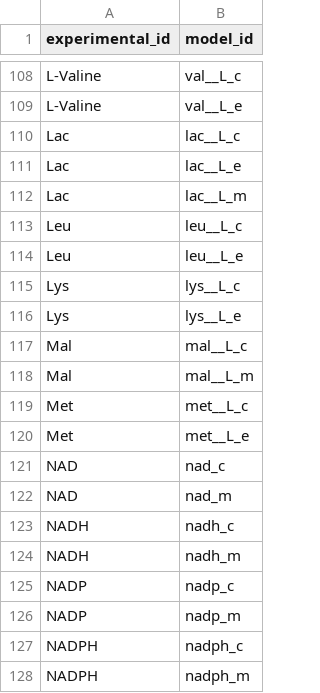
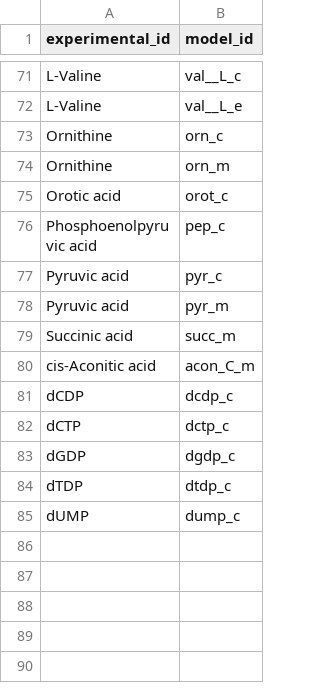
Before and after one commit to weilandtd/flux-transfomer, a CSV file: models/atomistic/M_musculus_T_Cell/M_musculus_T_Cell_mapping.csv, drawn as a sheet; only a part is shown, gaps mark what is left out; the shorter side is filled out with more unchanged rows; the diff covers the shown part only; the diff names each change by its address in the sheet, - before the commit and + after, or states it on an @@ line.

Commit message:
ENH: Add carbon-coverage check and BiGG-name fallback to mapping build
mapping.csv is now purely HILIC-knowns matches filtered to metabolites whose
atom map tracks every carbon of the real molecule (rejects e.g. CoA/NAD/NADH
mapped despite 0 tracked carbons, or Acetyl-CoA's 2 of 23). E_coli/E_coli_core's
GEM xlsx carries no metabolite names at all, so a small hand-verified BiGG-id
name table fills the gap before matching.

```diff
--- a/models/atomistic/M_musculus_T_Cell/M_musculus_T_Cell_mapping.csv
+++ b/models/atomistic/M_musculus_T_Cell/M_musculus_T_Cell_mapping.csv
-row 110: Lac | lac__L_c
-row 111: Lac | lac__L_e
-row 112: Lac | lac__L_m
-row 113: Leu | leu__L_c
-row 114: Leu | leu__L_e
-row 115: Lys | lys__L_c
-row 116: Lys | lys__L_e
-row 117: Mal | mal__L_c
-row 118: Mal | mal__L_m
-row 119: Met | met__L_c
-row 120: Met | met__L_e
-row 121: NAD | nad_c
-row 122: NAD | nad_m
-row 123: NADH | nadh_c
-row 124: NADH | nadh_m
-row 125: NADP | nadp_c
-row 126: NADP | nadp_m
-row 127: NADPH | nadph_c
-row 128: NADPH | nadph_m
```
Also changed, not shown: 64 removed rows elsewhere in this file, models/atomistic/I_orientalis/I_orientalis_mapping.csv, models/atomistic/R_toruloides/R_toruloides_mapping.csv, 8 other files.
